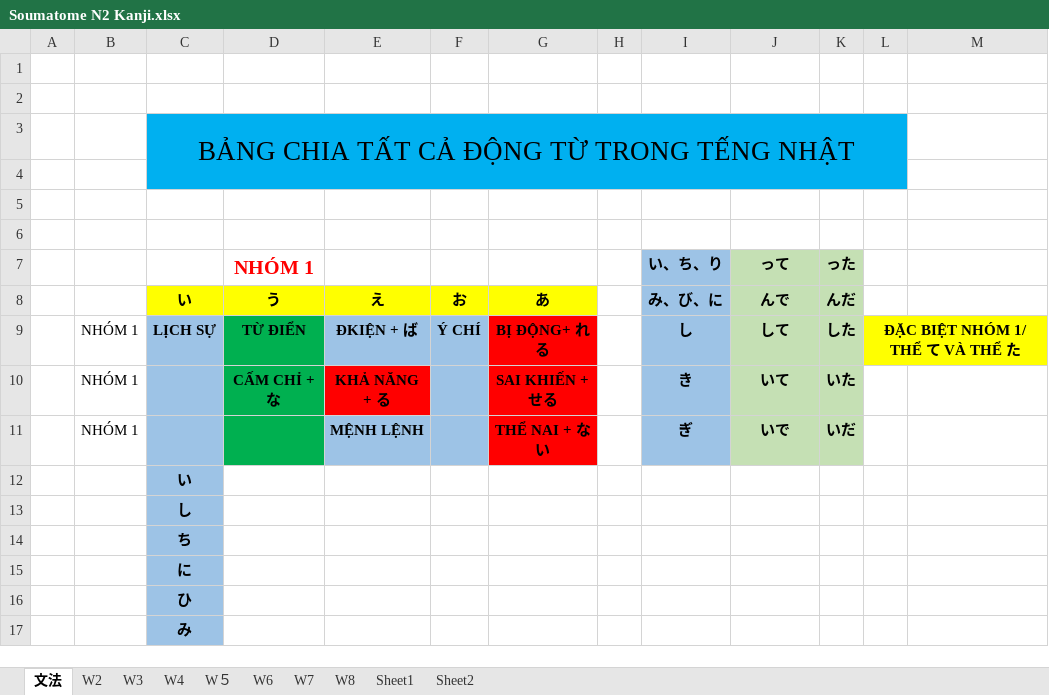
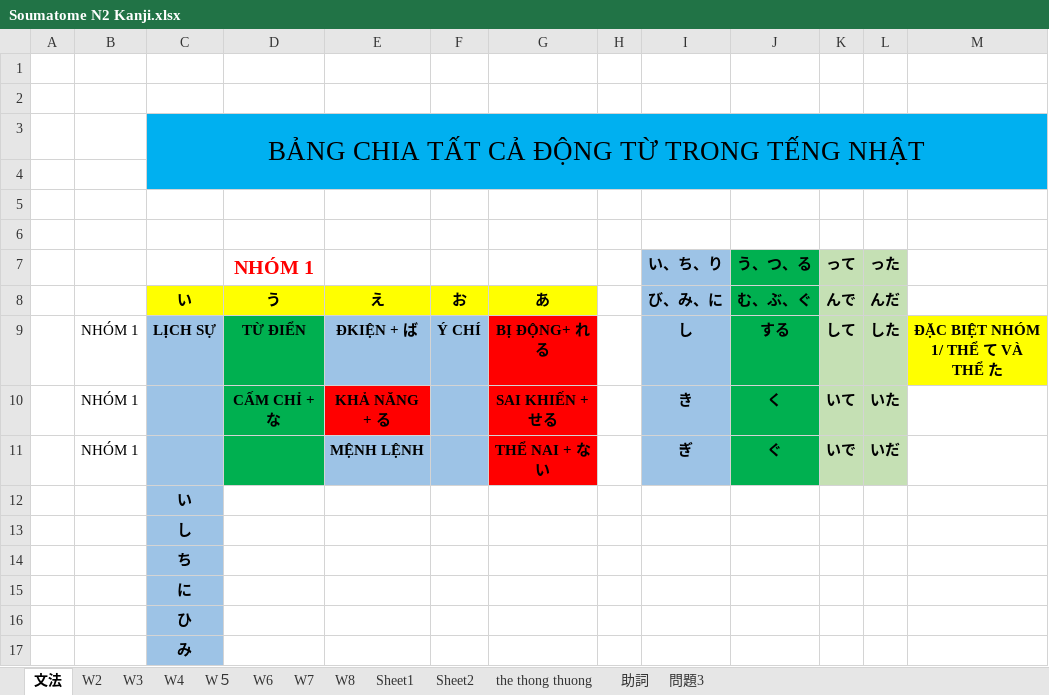
Before and after one commit to tranvancanh/tiengnhat, an Excel workbook: Soumatome N2 Kanji.xlsx, sheet 文法, drawn as a sheet; only a part is shown; values as stored, in another font and other column widths than the file's, no borders; removed rows and columns are numbered as before the commit, all else as after; the diff names each change by its address in the sheet, - before the commit and + after, or states it on an @@ line.

```diff
--- a/Soumatome N2 Kanji.xlsx (sheet 文法)
+++ b/Soumatome N2 Kanji.xlsx (sheet 文法)
+sheet tab: the thong thuong
+sheet tab: 助詞
+sheet tab: 問題3
-C3:L4 merged
+C3:M4 merged
-M3:M4 fill: none
+M3:M4 fill: #00B0F0
-row 7:  |  |  | NHÓM 1 |  |  |  |  | い、ち、り | って | った
+row 7:  |  |  | NHÓM 1 |  |  |  |  | い、ち、り | う、つ、る | って | った
-I8: み、び、に
+I8: び、み、に
-J8: んで
+J8: む、ぶ、ぐ
-J8:J11 fill: #C5E0B4
+J8:J11 fill: #00B050
-K8: んだ
+K8: んで
-L8: (empty)
+L8: んだ
-L8 fill: none
+L8 fill: #C5E0B4
-J9: して
+J9: する
-K9: した
+K9: して
-L9: ĐẶC BIỆT NHÓM 1/ THỂ て VÀ THỂ た
+L9: した
-L9 fill: #FFFF00
+L9 fill: #C5E0B4
-L9:M9 merged
-M9: (empty)
+M9: ĐẶC BIỆT NHÓM 1/ THỂ て VÀ THỂ た
-J10: いて
+J10: く
-K10: いた
+K10: いて
-L10: (empty)
+L10: いた
-L10:L11 fill: none
+L10:L11 fill: #C5E0B4
-J11: いで
+J11: ぐ
-K11: いだ
+K11: いで
-L11: (empty)
+L11: いだ
```
Also changed, not shown: sheet W8, sheet Sheet1, sheet Sheet2.
